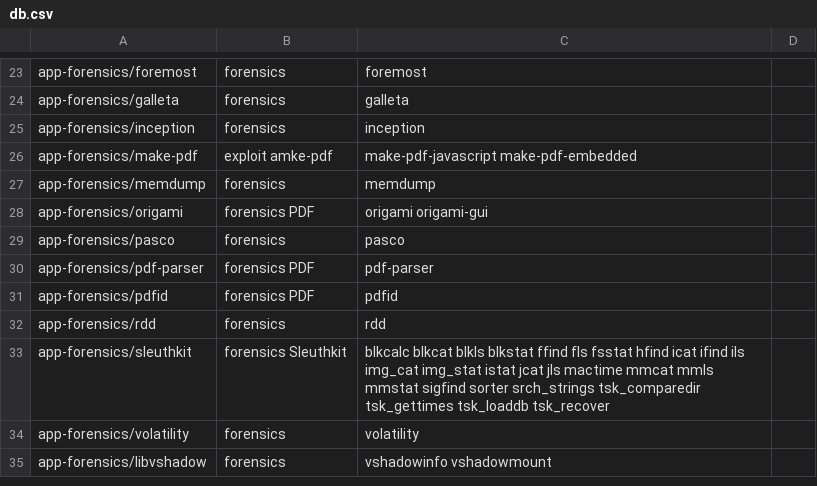
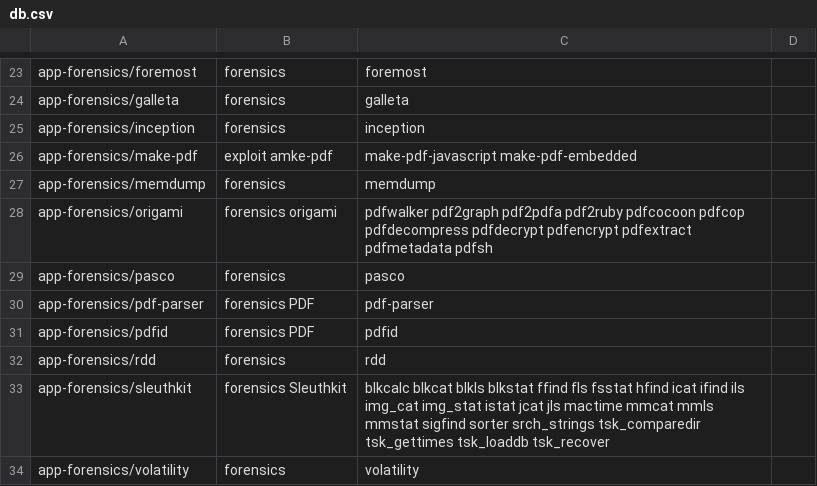
Before and after one commit to pentoo/genmenu, a CSV file: src/share/genmenu/db.csv, drawn as a sheet; only a part is shown, gaps mark what is left out; the shorter side is filled out with more unchanged rows.

Commit message:
genmenu: origami-pdf udpate

```diff
--- a/src/share/genmenu/db.csv
+++ b/src/share/genmenu/db.csv
@@ -27,3 +27,3 @@ app-forensics/make-pdf,exploit amke-pdf,make-pdf-javascript make-pdf-embedded
 app-forensics/memdump,forensics,memdump
-app-forensics/origami,forensics PDF,origami origami-gui
+app-forensics/origami,forensics origami,pdfwalker pdf2graph pdf2pdfa pdf2ruby pdfcocoon pdfcop pdfdecompress pdfdecrypt pdfencrypt pdfextract pdfmetadata pdfsh
 app-forensics/pasco,forensics,pasco
```
